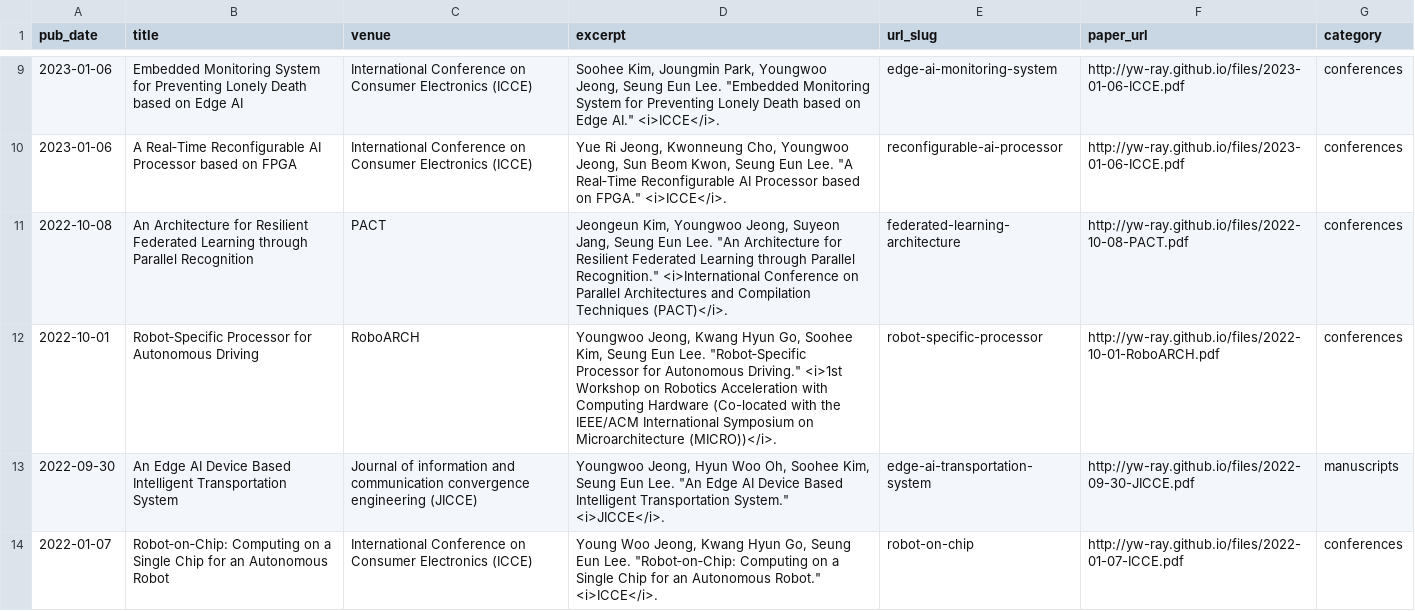
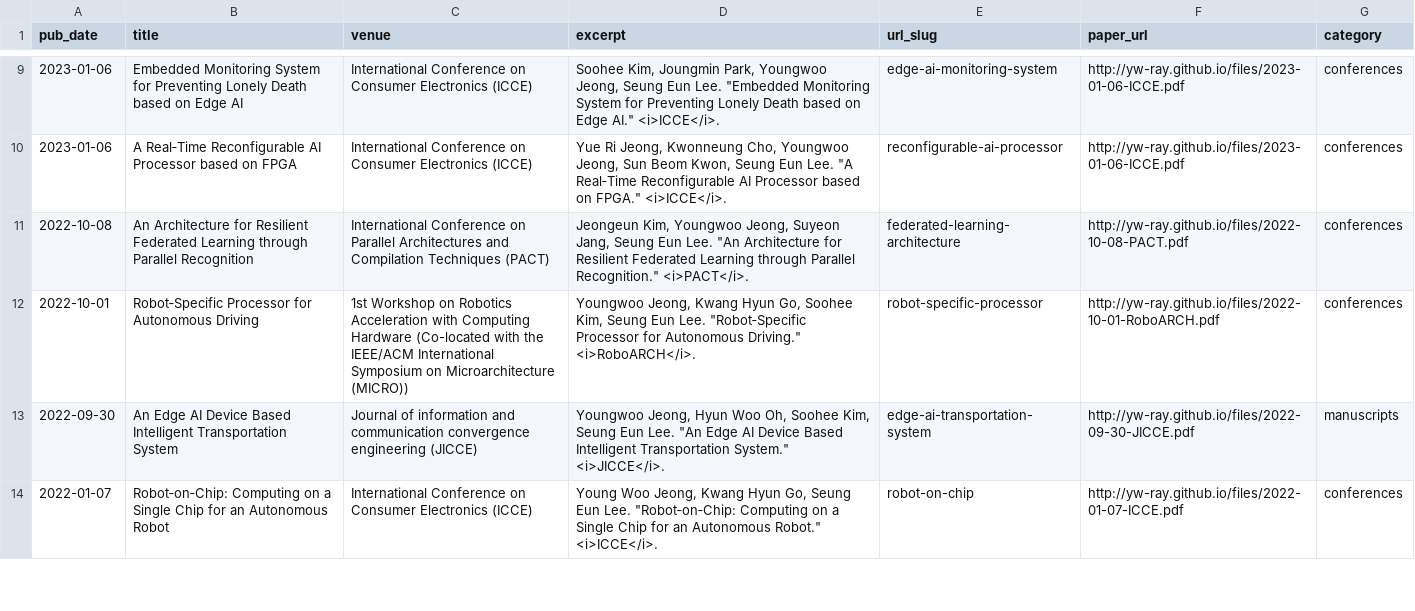
Before and after one commit to yw-ray/yw-ray.github.io, a TSV file: markdown_generator/publications.tsv, drawn as a sheet; only a part is shown, gaps mark what is left out.

Commit message:
Update publication
Signed-off-by: Youngwoo.Jeong <jini221220@gmail.com>

```diff
--- a/markdown_generator/publications.tsv
+++ b/markdown_generator/publications.tsv
@@ -10,4 +10,4 @@ pub_date	title	venue	excerpt	url_slug	paper_url	category
 2023-01-06	A Real‑Time Reconfigurable AI Processor based on FPGA	International Conference on Consumer Electronics (ICCE)	Yue Ri Jeong, Kwonneung Cho, Youngwoo Jeong, Sun Beom Kwon, Seung Eun Lee. "A Real‑Time Reconfigurable AI Processor based on FPGA." <i>ICCE</i>.	reconfigurable-ai-processor	http://yw-ray.github.io/files/2023-01-06-ICCE.pdf	conferences
-2022-10-08	An Architecture for Resilient Federated Learning through Parallel Recognition	PACT	Jeongeun Kim, Youngwoo Jeong, Suyeon Jang, Seung Eun Lee. "An Architecture for Resilient Federated Learning through Parallel Recognition." <i>International Conference on Parallel Architectures and Compilation Techniques (PACT)</i>.	federated-learning-architecture	http://yw-ray.github.io/files/2022-10-08-PACT.pdf	conferences
-2022-10-01	Robot‑Specific Processor for Autonomous Driving	RoboARCH	Youngwoo Jeong, Kwang Hyun Go, Soohee Kim, Seung Eun Lee. "Robot‑Specific Processor for Autonomous Driving." <i>1st Workshop on Robotics Acceleration with Computing Hardware (Co-located with the IEEE/ACM International Symposium on Microarchitecture (MICRO))</i>.	robot-specific-processor	http://yw-ray.github.io/files/2022-10-01-RoboARCH.pdf	conferences
+2022-10-08	An Architecture for Resilient Federated Learning through Parallel Recognition	International Conference on Parallel Architectures and Compilation Techniques (PACT)	Jeongeun Kim, Youngwoo Jeong, Suyeon Jang, Seung Eun Lee. "An Architecture for Resilient Federated Learning through Parallel Recognition." <i>PACT</i>.	federated-learning-architecture	http://yw-ray.github.io/files/2022-10-08-PACT.pdf	conferences
+2022-10-01	Robot‑Specific Processor for Autonomous Driving	1st Workshop on Robotics Acceleration with Computing Hardware (Co-located with the IEEE/ACM International Symposium on Microarchitecture (MICRO))	Youngwoo Jeong, Kwang Hyun Go, Soohee Kim, Seung Eun Lee. "Robot‑Specific Processor for Autonomous Driving." <i>RoboARCH</i>.	robot-specific-processor	http://yw-ray.github.io/files/2022-10-01-RoboARCH.pdf	conferences
 2022-09-30	An Edge AI Device Based Intelligent Transportation System	Journal of information and communication convergence engineering (JICCE)	Youngwoo Jeong, Hyun Woo Oh, Soohee Kim, Seung Eun Lee. "An Edge AI Device Based Intelligent Transportation System." <i>JICCE</i>.	edge-ai-transportation-system	http://yw-ray.github.io/files/2022-09-30-JICCE.pdf	manuscripts
```
Also changed, not shown: 2 other files.
